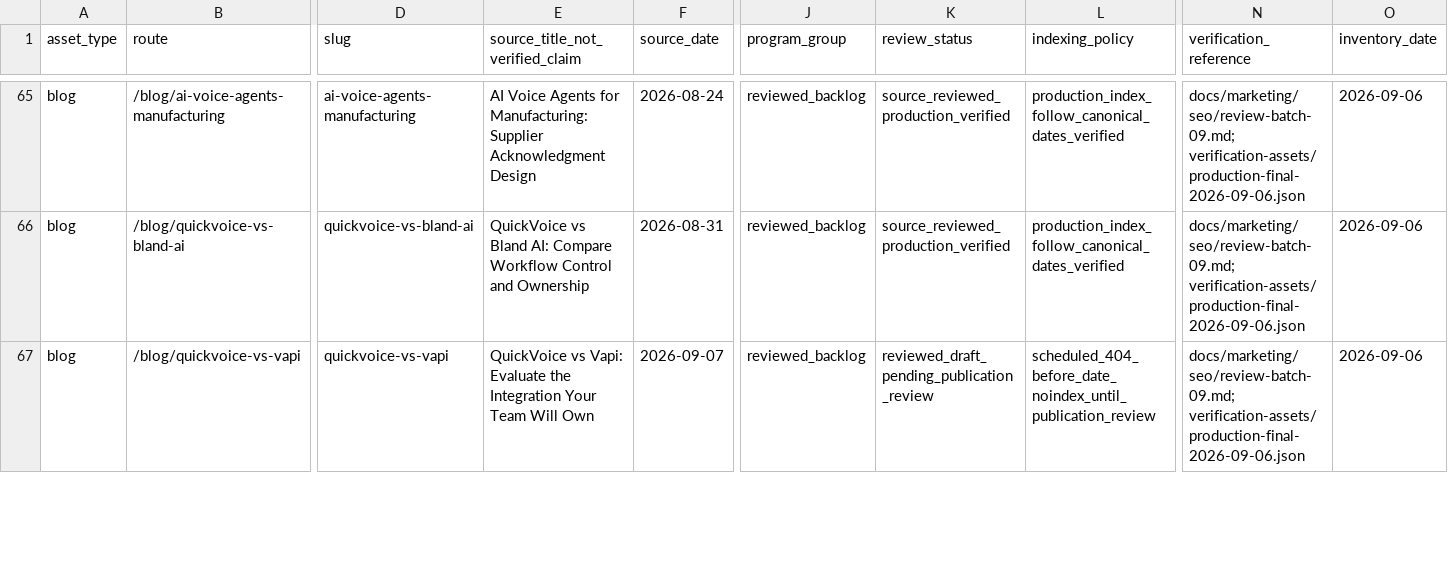
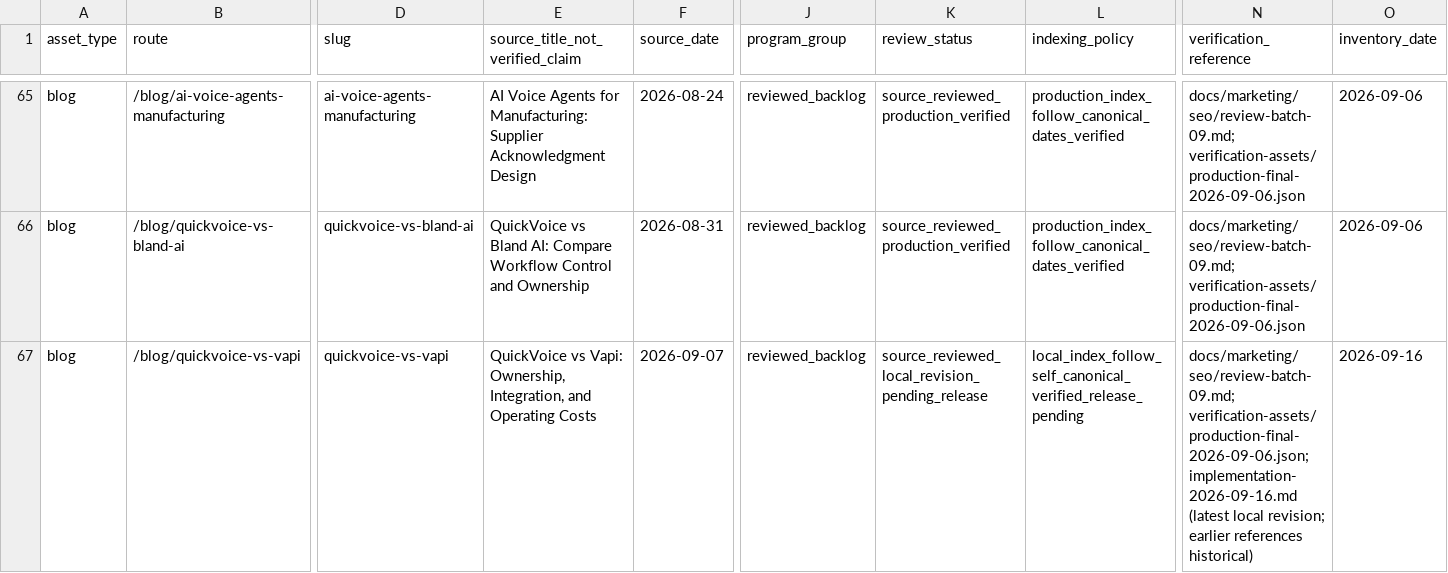
Before and after one commit to allgpt-co/QuickVoice, a CSV file: docs/marketing/seo/inventory.csv, drawn as a sheet; only a part is shown, gaps mark what is left out; the diff covers the shown part only; the diff names each change by its address in the sheet, - before the commit and + after, or states it on an @@ line.

```diff
--- a/docs/marketing/seo/inventory.csv
+++ b/docs/marketing/seo/inventory.csv
-E67 (source_title_not_verified_claim): …vs Vapi: Evaluate the Integration Your Team Will Own
+E67 (source_title_not_verified_claim): …vs Vapi: Ownership, Integration, and Operating Costs
-K67 (review_status): reviewed_draft_pending_publication_review
+K67 (review_status): source_reviewed_local_revision_pending_release
-L67 (indexing_policy): scheduled_404_before_date_noindex_until_publication_review
+L67 (indexing_policy): local_index_follow_self_canonical_verified_release_pending
-N67 (verification_reference): docs/marketing/seo/review-batch-09.md; verification-assets/production-final-2026-09-06.json
+N67 (verification_reference): docs/marketing/seo/review-batch-09.md; verification-assets/production-final-2026-09-06.json; implementation-2026-09-16.md (latest local revision; earlier references historical)
-O67 (inventory_date): 2026-09-06
+O67 (inventory_date): 2026-09-16
```
Also changed, not shown: 60 edited cells elsewhere in this file, 54 other files.
